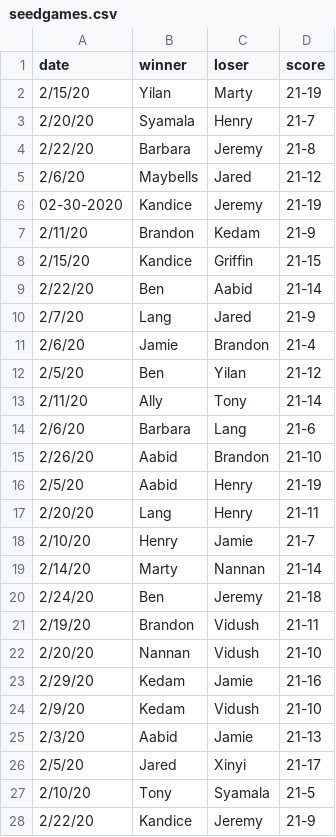
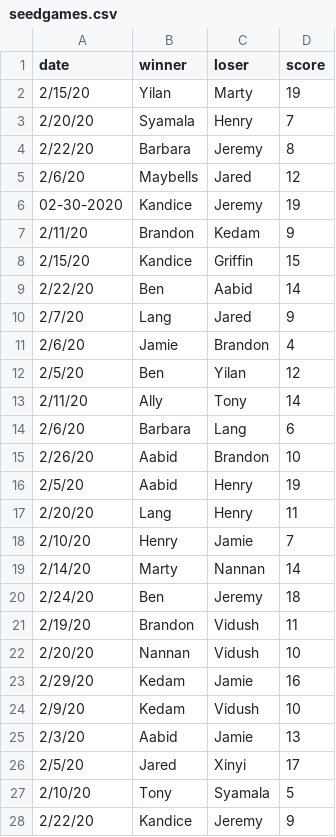
Before and after one commit to jbooth32/IndividualProject, a CSV file: lib/seeds/seedgames.csv, drawn as a sheet; only a part is shown; the diff covers the shown part only.

```diff
--- a/lib/seeds/seedgames.csv
+++ b/lib/seeds/seedgames.csv
@@ -1,28 +1,28 @@
 date,winner,loser,score
-2/15/20,Yilan,Marty,21-19
-2/20/20,Syamala,Henry,21-7
-2/22/20,Barbara,Jeremy,21-8
-2/6/20,Maybells,Jared,21-12
-02-30-2020,Kandice,Jeremy,21-19
-2/11/20,Brandon,Kedam,21-9
-2/15/20,Kandice,Griffin,21-15
-2/22/20,Ben,Aabid,21-14
-2/7/20,Lang,Jared,21-9
-2/6/20,Jamie,Brandon,21-4
-2/5/20,Ben,Yilan,21-12
-2/11/20,Ally,Tony,21-14
-2/6/20,Barbara,Lang,21-6
-2/26/20,Aabid,Brandon,21-10
-2/5/20,Aabid,Henry,21-19
-2/20/20,Lang,Henry,21-11
-2/10/20,Henry,Jamie,21-7
-2/14/20,Marty,Nannan,21-14
-2/24/20,Ben,Jeremy,21-18
-2/19/20,Brandon,Vidush,21-11
-2/20/20,Nannan,Vidush,21-10
-2/29/20,Kedam,Jamie,21-16
-2/9/20,Kedam,Vidush,21-10
-2/3/20,Aabid,Jamie,21-13
-2/5/20,Jared,Xinyi,21-17
-2/10/20,Tony,Syamala,21-5
-2/22/20,Kandice,Jeremy,21-9
+2/15/20,Yilan,Marty,19
+2/20/20,Syamala,Henry,7
+2/22/20,Barbara,Jeremy,8
+2/6/20,Maybells,Jared,12
+02-30-2020,Kandice,Jeremy,19
+2/11/20,Brandon,Kedam,9
+2/15/20,Kandice,Griffin,15
+2/22/20,Ben,Aabid,14
+2/7/20,Lang,Jared,9
+2/6/20,Jamie,Brandon,4
+2/5/20,Ben,Yilan,12
+2/11/20,Ally,Tony,14
+2/6/20,Barbara,Lang,6
+2/26/20,Aabid,Brandon,10
+2/5/20,Aabid,Henry,19
+2/20/20,Lang,Henry,11
+2/10/20,Henry,Jamie,7
+2/14/20,Marty,Nannan,14
+2/24/20,Ben,Jeremy,18
+2/19/20,Brandon,Vidush,11
+2/20/20,Nannan,Vidush,10
+2/29/20,Kedam,Jamie,16
+2/9/20,Kedam,Vidush,10
+2/3/20,Aabid,Jamie,13
+2/5/20,Jared,Xinyi,17
+2/10/20,Tony,Syamala,5
+2/22/20,Kandice,Jeremy,9
```
Also changed, not shown: 73 edited cells elsewhere in this file, 1 other file.
